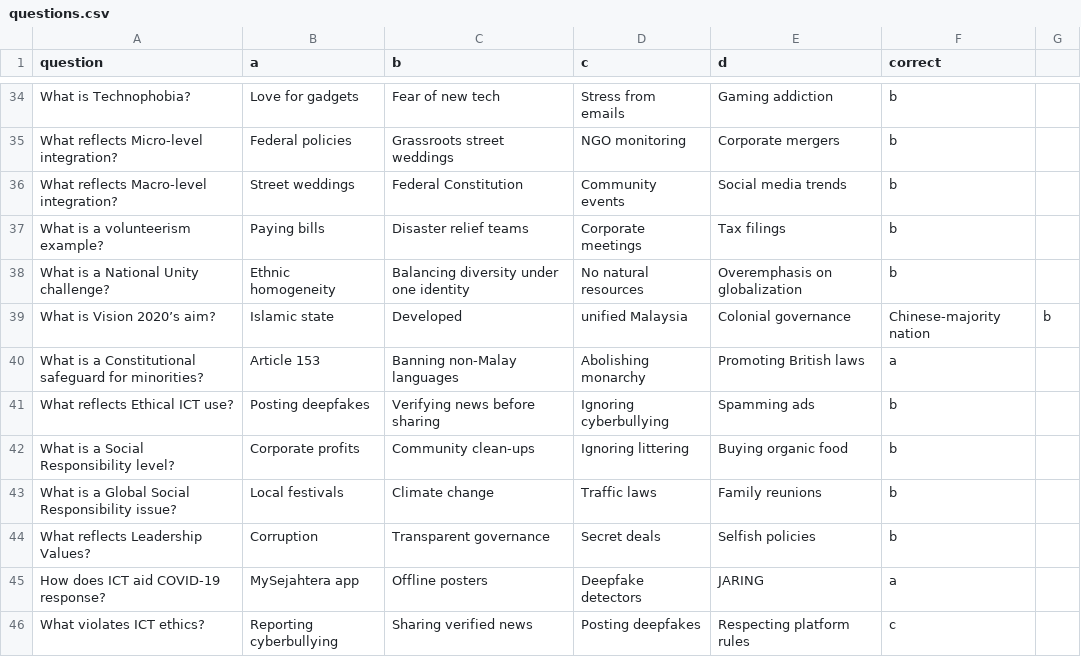
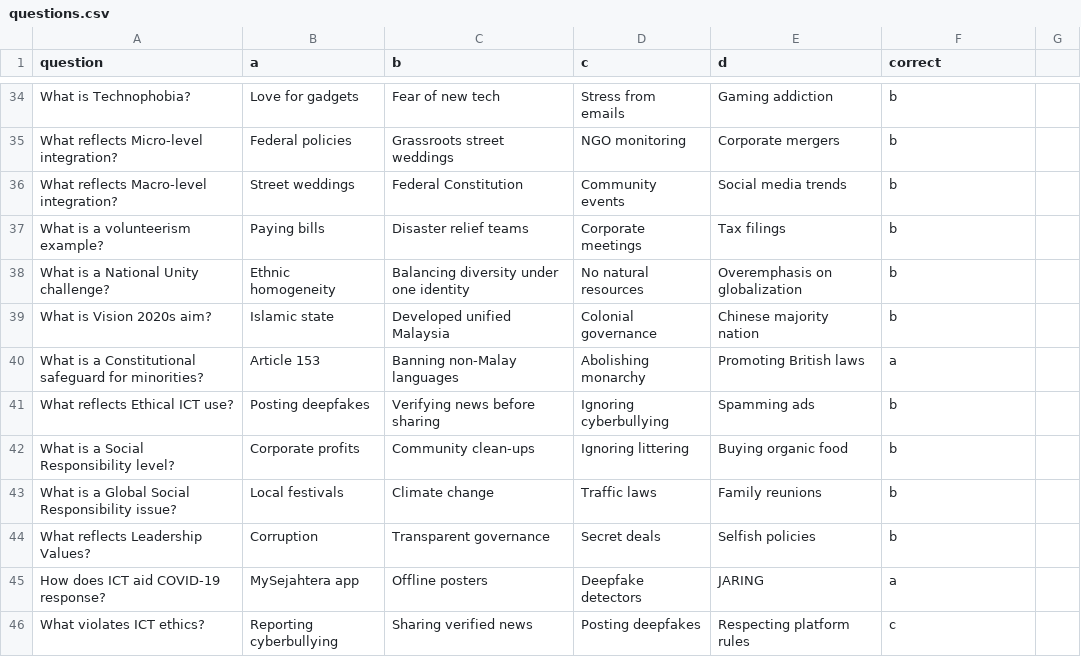
Before and after one commit to Mohannad-Algaali/quiz-app, a CSV file: questions.csv, drawn as a sheet; only a part is shown, gaps mark what is left out.

```diff
--- a/questions.csv
+++ b/questions.csv
@@ -38,3 +38,3 @@ What is a volunteerism example?,Paying bills,Disaster relief teams,Corporate mee
 What is a National Unity challenge?,Ethnic homogeneity,Balancing diversity under one identity,No natural resources,Overemphasis on globalization,b
-What is Vision 2020’s aim?,Islamic state,Developed, unified Malaysia,Colonial governance,Chinese-majority nation,b
+What is Vision 2020s aim?,Islamic state,Developed unified Malaysia,Colonial governance,Chinese majority nation,b
 What is a Constitutional safeguard for minorities?,Article 153,Banning non-Malay languages,Abolishing monarchy,Promoting British laws,a
```
Also changed, not shown: 3 other files.
